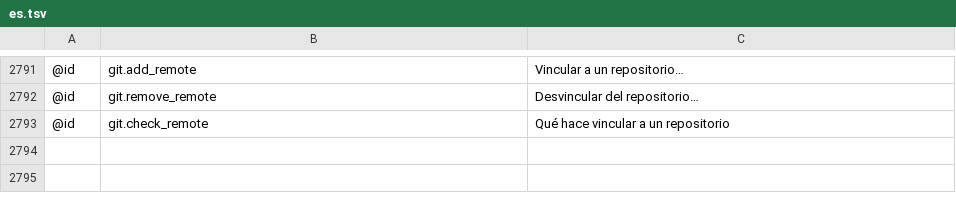
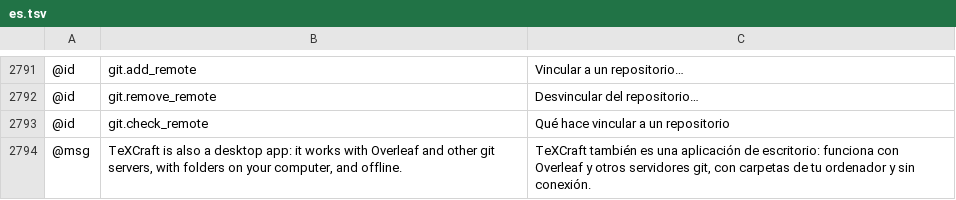
Before and after one commit to skadge/texcraft, a TSV file: i18n/es.tsv, drawn as a sheet; only a part is shown, gaps mark what is left out; the diff names each change by its address in the sheet, - before the commit and + after, or states it on an @@ line.

```diff
--- a/i18n/es.tsv
+++ b/i18n/es.tsv
+row 2794: @msg | TeXCraft is also a desktop app: it works with Overleaf and other git servers, with folders on your computer, and offline. | TeXCraft también es una aplicación de escritorio: funciona con Overleaf y otros servidores git, con carpetas de tu ordenador y sin conexión.
```
Also changed, not shown: i18n/de.tsv, i18n/fr.tsv, 9 other files.
